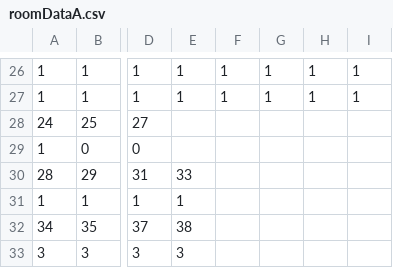
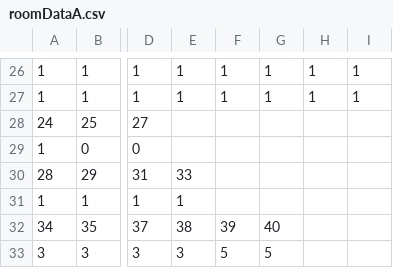
Before and after one commit to yihu17/Quest-For-Abodeth, a CSV file: res/assets/CSVs/roomCSVs/roomDataA.csv, drawn as a sheet; only a part is shown, gaps mark what is left out; the diff names each change by its address in the sheet, - before the commit and + after, or states it on an @@ line.

```diff
--- a/res/assets/CSVs/roomCSVs/roomDataA.csv
+++ b/res/assets/CSVs/roomCSVs/roomDataA.csv
-F32: (empty)
+F32: 39
-G32: (empty)
+G32: 40
-F33: (empty)
+F33: 5
-G33: (empty)
+G33: 5
```
Also changed, not shown: 5 other files.
